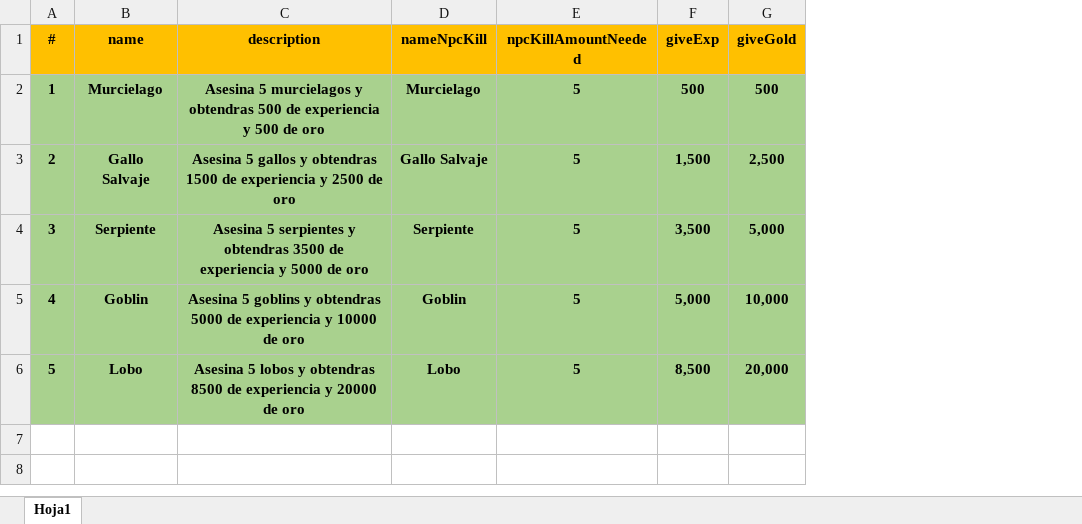
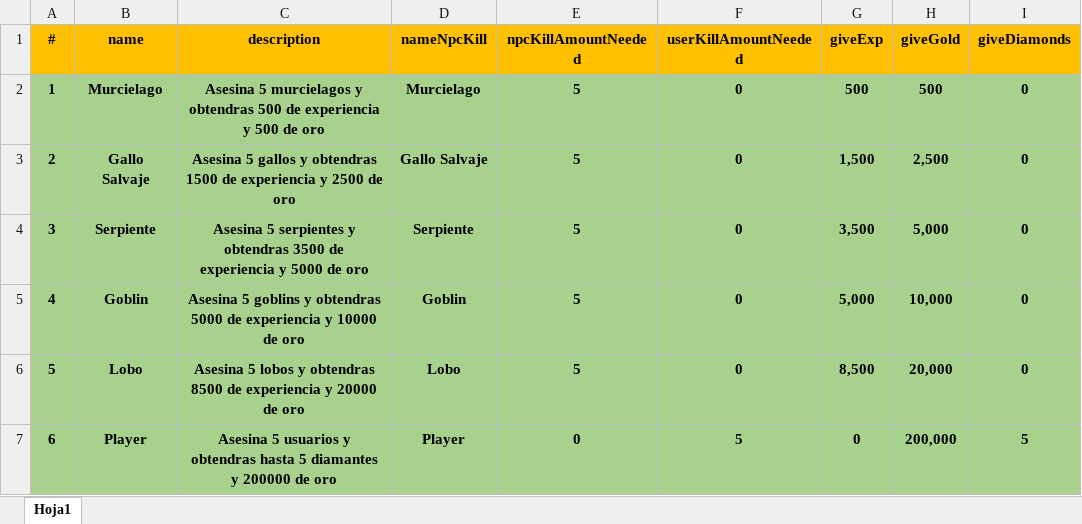
Before and after one commit to HeroPath/Backend, an Excel workbook: autoSave NPCs-ITEMs/QuestsAo-Web.xlsx, sheet Hoja1, drawn as a sheet; values as stored, in another font and other column widths than the file's, no borders; the diff names each change by its address in the sheet, - before the commit and + after, or states it on an @@ line.

```diff
--- a/autoSave NPCs-ITEMs/QuestsAo-Web.xlsx (sheet Hoja1)
+++ b/autoSave NPCs-ITEMs/QuestsAo-Web.xlsx (sheet Hoja1)
+column F (userKillAmountNeeded), rows 2-6: all 0
+column I (giveDiamonds), rows 2-6: all 0
+row 7: 6 | Player | Asesina 5 usuarios y obtendras hasta 5 diamantes y 200000 de oro | Player | 0 | 5 | 0 | 200,000 | 5
```
Also changed, not shown: 9 other files.
